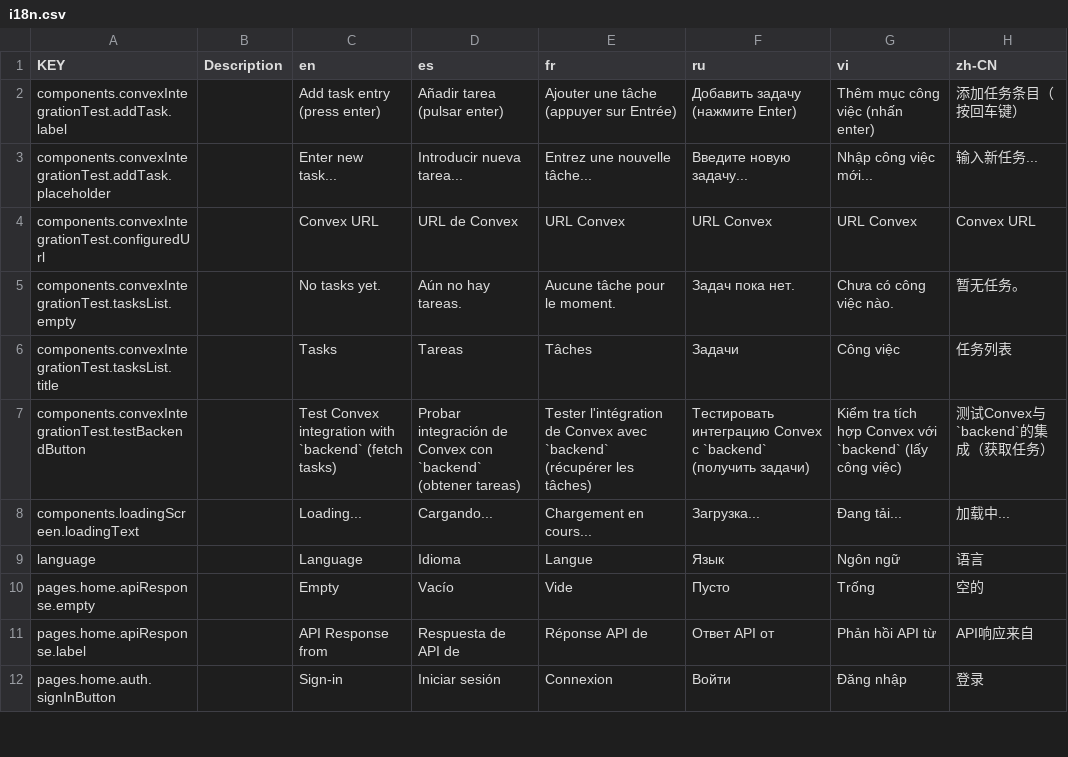
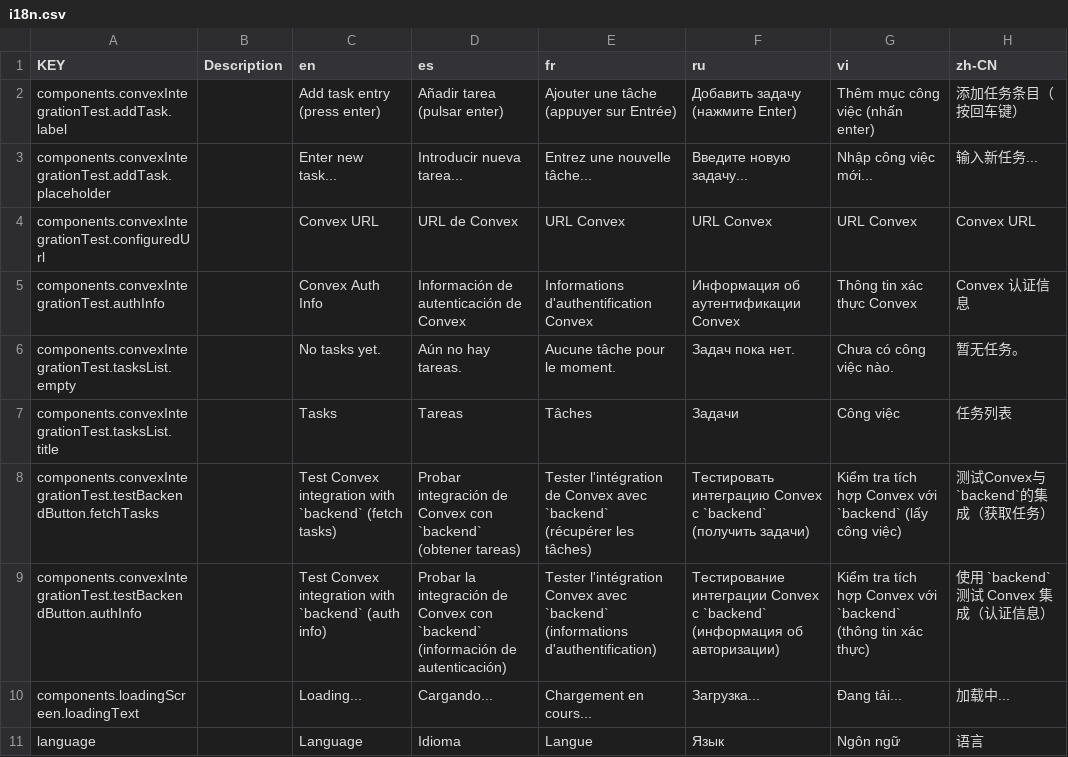
Before and after one commit to NamesMT/starter-monorepo, a CSV file: locals/locales/src/sheets/frontend/i18n.csv, drawn as a sheet; only a part is shown; the shorter side is filled out with more unchanged rows.

Commit message:
feat: Convex shared auth integration

```diff
--- a/locals/locales/src/sheets/frontend/i18n.csv
+++ b/locals/locales/src/sheets/frontend/i18n.csv
@@ -4,5 +4,7 @@ components.convexIntegrationTest.addTask.placeholder,,Enter new task...,Introduc
 components.convexIntegrationTest.configuredUrl,,Convex URL,URL de Convex,URL Convex,URL Convex,URL Convex,Convex URL
+components.convexIntegrationTest.authInfo,,Convex Auth Info,Información de autenticación de Convex,Informations d'authentification Convex,Информация об аутентификации Convex,Thông tin xác thực Convex,Convex 认证信息
 components.convexIntegrationTest.tasksList.empty,,No tasks yet.,Aún no hay tareas.,Aucune tâche pour le moment.,Задач пока нет.,Chưa có công việc nào.,暂无任务。
 components.convexIntegrationTest.tasksList.title,,Tasks,Tareas,Tâches,Задачи,Công việc,任务列表
-components.convexIntegrationTest.testBackendButton,,"Test Convex integration with `backend` (fetch tasks)","Probar integración de Convex con `backend` (obtener tareas)","Tester l'intégration de Convex avec `backend` (récupérer les tâches)","Тестировать интеграцию Convex с `backend` (получить задачи)","Kiểm tra tích hợp Convex với `backend` (lấy công việc)","测试Convex与`backend`的集成（获取任务）"
+components.convexIntegrationTest.testBackendButton.fetchTasks,,Test Convex integration with `backend` (fetch tasks),Probar integración de Convex con `backend` (obtener tareas),Tester l'intégration de Convex avec `backend` (récupérer les tâches),Тестировать интеграцию Convex с `backend` (получить задачи),Kiểm tra tích hợp Convex với `backend` (lấy công việc),测试Convex与`backend`的集成（获取任务）
+components.convexIntegrationTest.testBackendButton.authInfo,,Test Convex integration with `backend` (auth info),Probar la integración de Convex con `backend` (información de autenticación),Tester l'intégration Convex avec `backend` (informations d'authentification),Тестирование интеграции Convex с `backend` (информация об авторизации),Kiểm tra tích hợp Convex với `backend` (thông tin xác thực),使用 `backend` 测试 Convex 集成（认证信息）
 components.loadingScreen.loadingText,,Loading...,Cargando...,Chargement en cours...,Загрузка...,Đang tải...,加载中...
```
Also changed, not shown: 11 other files.
